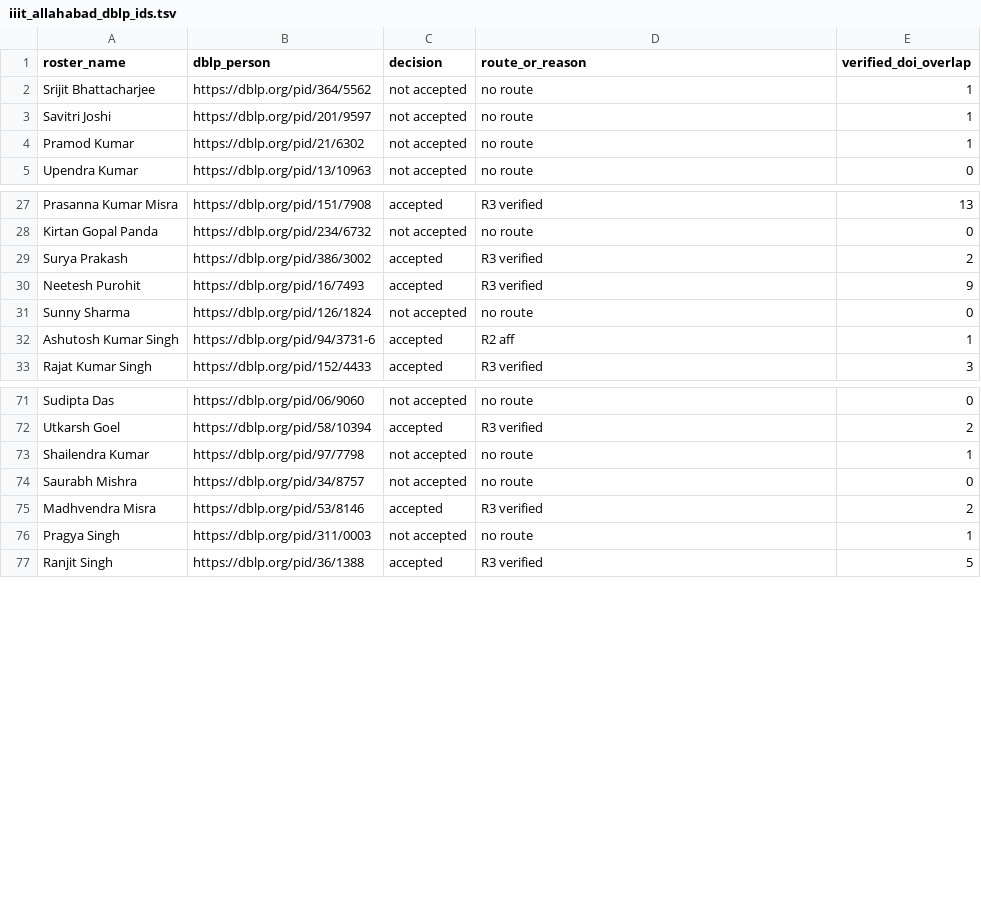
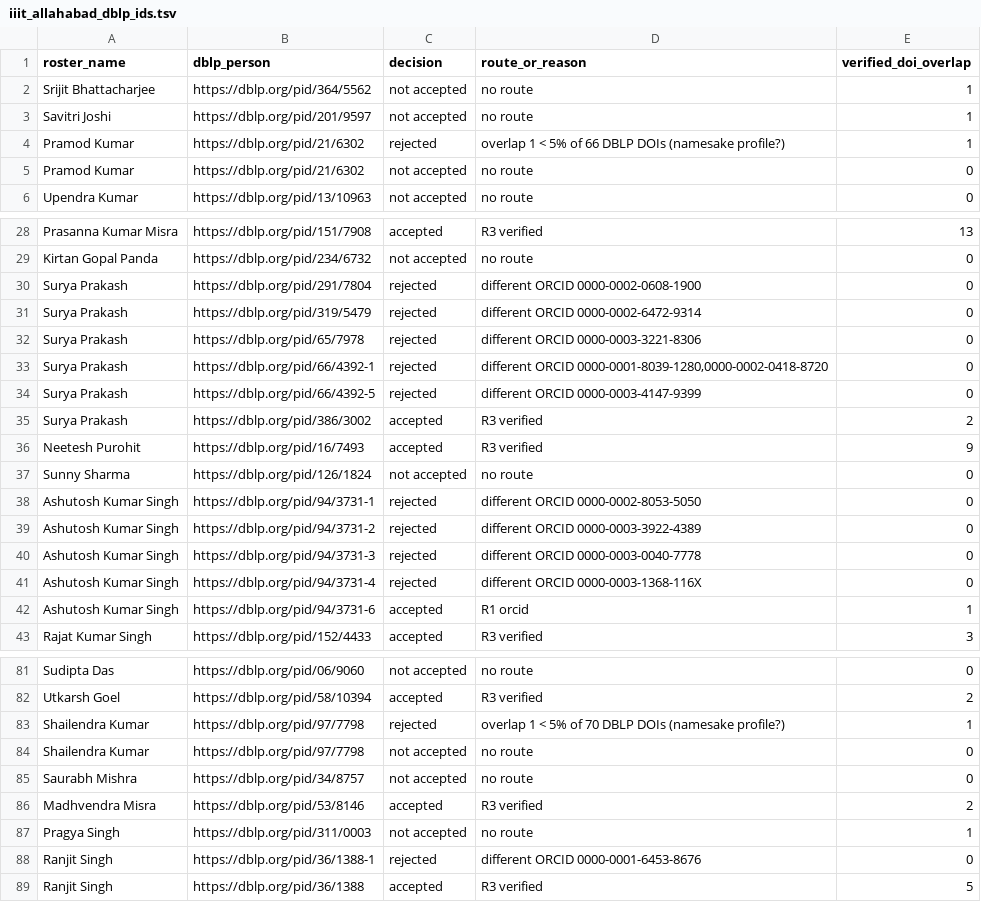
Before and after one commit to avi1o1/DPCN_A2_ResearchMapper, a TSV file: WebScrape/rosters/notes/iiit_allahabad_dblp_ids.tsv, drawn as a sheet; only a part is shown, gaps mark what is left out; the diff covers the shown part only.

```diff
--- a/WebScrape/rosters/notes/iiit_allahabad_dblp_ids.tsv
+++ b/WebScrape/rosters/notes/iiit_allahabad_dblp_ids.tsv
@@ -3,3 +3,4 @@ Srijit Bhattacharjee	https://dblp.org/pid/364/5562	not accepted	no route	1
 Savitri Joshi	https://dblp.org/pid/201/9597	not accepted	no route	1
-Pramod Kumar	https://dblp.org/pid/21/6302	not accepted	no route	1
+Pramod Kumar	https://dblp.org/pid/21/6302	rejected	overlap 1 < 5% of 66 DBLP DOIs (namesake profile?)	1
+Pramod Kumar	https://dblp.org/pid/21/6302	not accepted	no route	0
 Upendra Kumar	https://dblp.org/pid/13/10963	not accepted	no route	0
@@ -28,2 +29,7 @@ Prasanna Kumar Misra	https://dblp.org/pid/151/7908	accepted	R3 verified	13
 Kirtan Gopal Panda	https://dblp.org/pid/234/6732	not accepted	no route	0
+Surya Prakash	https://dblp.org/pid/291/7804	rejected	different ORCID 0000-0002-0608-1900	0
+Surya Prakash	https://dblp.org/pid/319/5479	rejected	different ORCID 0000-0002-6472-9314	0
+Surya Prakash	https://dblp.org/pid/65/7978	rejected	different ORCID 0000-0003-3221-8306	0
+Surya Prakash	https://dblp.org/pid/66/4392-1	rejected	different ORCID 0000-0001-8039-1280,0000-0002-0418-8720	0
+Surya Prakash	https://dblp.org/pid/66/4392-5	rejected	different ORCID 0000-0003-4147-9399	0
 Surya Prakash	https://dblp.org/pid/386/3002	accepted	R3 verified	2
@@ -31,3 +37,7 @@ Neetesh Purohit	https://dblp.org/pid/16/7493	accepted	R3 verified	9
 Sunny Sharma	https://dblp.org/pid/126/1824	not accepted	no route	0
-Ashutosh Kumar Singh	https://dblp.org/pid/94/3731-6	accepted	R2 aff	1
+Ashutosh Kumar Singh	https://dblp.org/pid/94/3731-1	rejected	different ORCID 0000-0002-8053-5050	0
+Ashutosh Kumar Singh	https://dblp.org/pid/94/3731-2	rejected	different ORCID 0000-0003-3922-4389	0
+Ashutosh Kumar Singh	https://dblp.org/pid/94/3731-3	rejected	different ORCID 0000-0003-0040-7778	0
+Ashutosh Kumar Singh	https://dblp.org/pid/94/3731-4	rejected	different ORCID 0000-0003-1368-116X	0
+Ashutosh Kumar Singh	https://dblp.org/pid/94/3731-6	accepted	R1 orcid	1
 Rajat Kumar Singh	https://dblp.org/pid/152/4433	accepted	R3 verified	3
@@ -72,3 +82,4 @@ Sudipta Das	https://dblp.org/pid/06/9060	not accepted	no route	0
 Utkarsh Goel	https://dblp.org/pid/58/10394	accepted	R3 verified	2
-Shailendra Kumar	https://dblp.org/pid/97/7798	not accepted	no route	1
+Shailendra Kumar	https://dblp.org/pid/97/7798	rejected	overlap 1 < 5% of 70 DBLP DOIs (namesake profile?)	1
+Shailendra Kumar	https://dblp.org/pid/97/7798	not accepted	no route	0
 Saurabh Mishra	https://dblp.org/pid/34/8757	not accepted	no route	0
@@ -76,2 +87,3 @@ Madhvendra Misra	https://dblp.org/pid/53/8146	accepted	R3 verified	2
 Pragya Singh	https://dblp.org/pid/311/0003	not accepted	no route	1
+Ranjit Singh	https://dblp.org/pid/36/1388-1	rejected	different ORCID 0000-0001-6453-8676	0
 Ranjit Singh	https://dblp.org/pid/36/1388	accepted	R3 verified	5
```
Also changed, not shown: 3 edited cells elsewhere in this file, WebScrape/rosters/notes/iiit_bangalore_dblp_ids.tsv, WebScrape/rosters/notes/iiit_delhi_dblp_ids.tsv, 9 other files.
